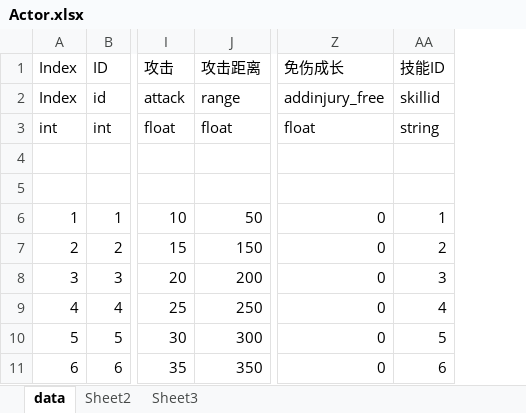
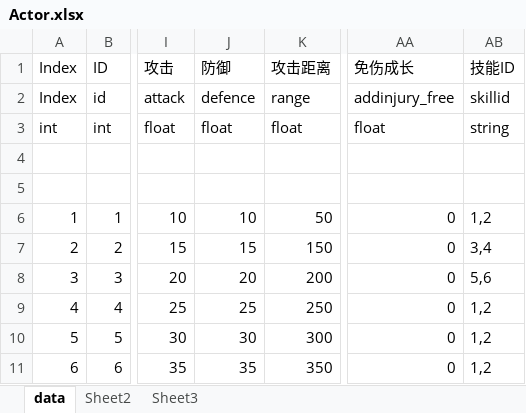
Before and after one commit to zhangchu1994/HelloWorldUnity, an Excel workbook: LuaFramework_UGUI-master/Assets/Excel/Actor.xlsx, sheet data, drawn as a sheet; only a part is shown, gaps mark what is left out; values as stored, in another font and other column widths than the file's, no borders; removed rows and columns are numbered as before the commit, all else as after; the diff names each change by its address in the sheet, - before the commit and + after, or states it on an @@ line.

```diff
--- a/LuaFramework_UGUI-master/Assets/Excel/Actor.xlsx (sheet data)
+++ b/LuaFramework_UGUI-master/Assets/Excel/Actor.xlsx (sheet data)
+column J, rows 1-11: 防御 | defence | float |  |  | 10 | 15 | 20 | 25 | 30 | 35
-column AA, rows 1-11: 技能ID | skillid | string |  |  | 1 | 2 | 3 | 4 | 5 | 6
+column AB, rows 1-11: 技能ID | skillid | string |  |  | 1,2 | 3,4 | 5,6 | 1,2 | 1,2 | 1,2
```
Also changed, not shown: LuaFramework_UGUI-master/Assets/Excel/Skill.xlsx.
